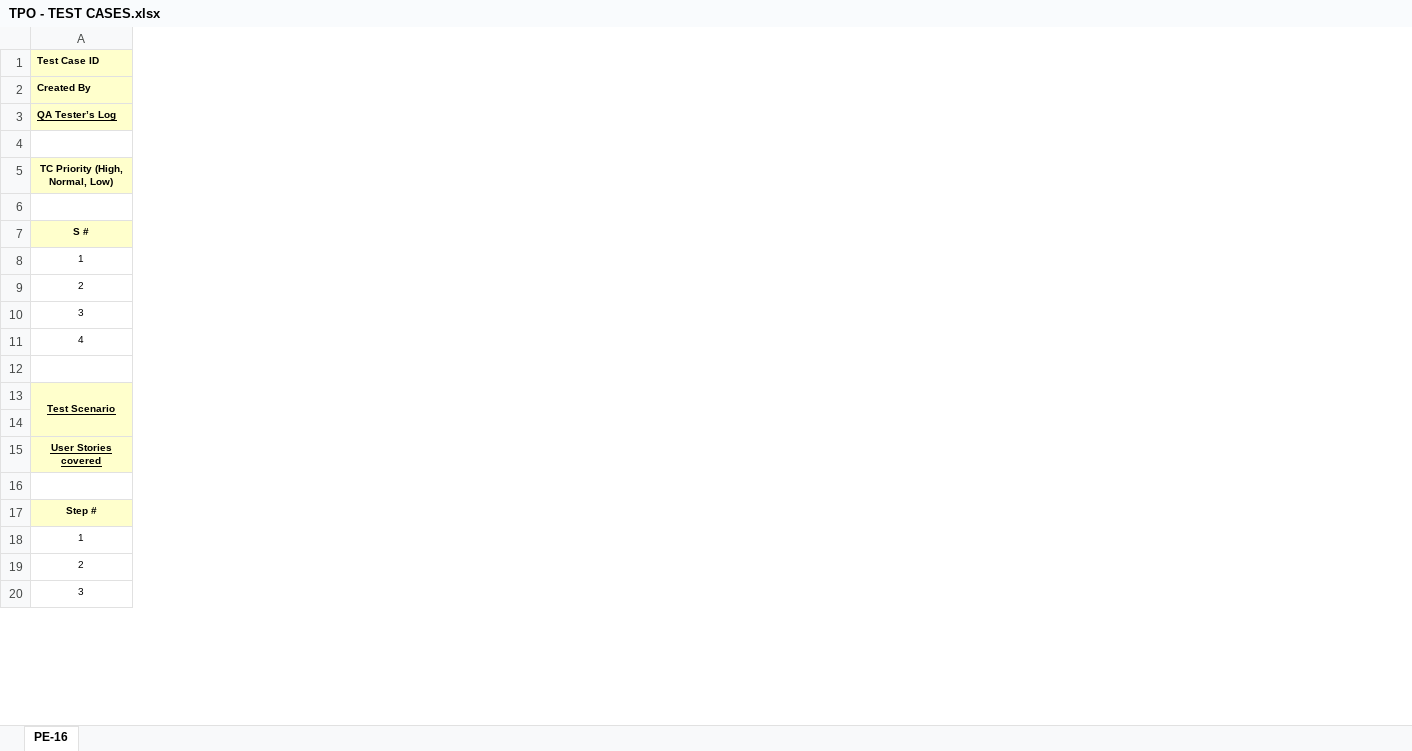
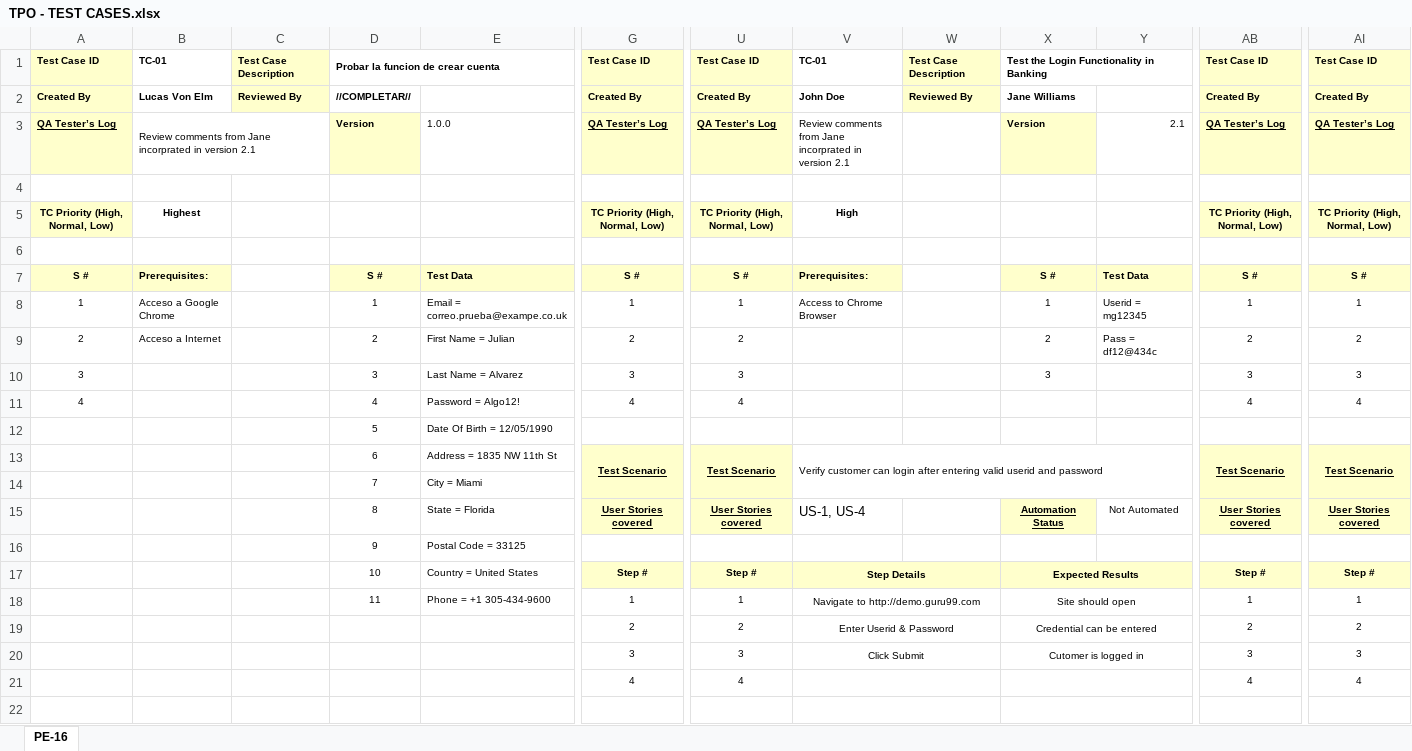
Before and after one commit to xlucasve/TestingAplicaciones-BeSharps-TPO, an Excel workbook: TPO - TEST CASES.xlsx, sheet PE-16, drawn as a sheet; only a part is shown, gaps mark what is left out; values as stored, in another font and other column widths than the file's, no borders; removed rows and columns are numbered as before the commit, all else as after; rows hold the shown columns only; the diff covers the shown part only; the diff names each change by its address in the sheet, - before the commit and + after, or states it on an @@ line.

Commit message:
Agregado caso prueba 1

```diff
--- a/TPO - TEST CASES.xlsx (sheet PE-16)
+++ b/TPO - TEST CASES.xlsx (sheet PE-16)
+column B, rows 1-9: TC-01 | Lucas Von Elm | Review comments from Jane incorprated in version 2.1 |  | Highest |  | Prerequisites: | Acceso a Google Chrome | Acceso a Internet
+column C, rows 1-2: Test Case Description | Reviewed By
+column D, rows 1-18: Probar la funcion de crear cuenta | //COMPLETAR// | Version |  |  |  | S # | 1 | 2 | 3 | 4 | 5 | 6 | 7 | 8 | 9 | 10 | 11
+column E, rows 3-18: 1.0.0 |  |  |  | Test Data | Email = correo.prueba@exampe.co.uk | First Name = Julian | Last Name = Alvarez | Password = Algo12! | Date Of Birth = 12/05/1990 | Address = 1835 NW 11th St | City = Miami | State = Florida | Postal Code = 33125 | Country = United States | Phone = +1 305-434-9600
+column G, rows 1-20: Test Case ID | Created By | QA Tester’s Log |  | TC Priority (High, Normal, Low) |  | S # | 1 | 2 | 3 | 4 |  | Test Scenario |  | User Stories covered |  | Step # | 1 | 2 | 3
+column U, rows 1-20: Test Case ID | Created By | QA Tester’s Log |  | TC Priority (High, Normal, Low) |  | S # | 1 | 2 | 3 | 4 |  | Test Scenario |  | User Stories covered |  | Step # | 1 | 2 | 3
+column V, rows 1-20: TC-01 | John Doe | Review comments from Jane incorprated in version 2.1 |  | High |  | Prerequisites: | Access to Chrome Browser |  |  |  |  | Verify customer can login after entering valid userid and password |  | US-1, US-4 |  | Step Details | Navigate to http://demo.guru99.com | Enter Userid & Password | Click Submit
+column W, rows 1-2: Test Case Description | Reviewed By
+column X, rows 1-20: Test the Login Functionality in Banking | Jane Williams | Version |  |  |  | S # | 1 | 2 | 3 |  |  |  |  | Automation Status |  | Expected Results | Site should open | Credential can be entered | Cutomer is logged in
+column Y, rows 3-15: 2.1 |  |  |  | Test Data | Userid = mg12345 | Pass = df12@434c |  |  |  |  |  | Not Automated
+column AB, rows 1-20: Test Case ID | Created By | QA Tester’s Log |  | TC Priority (High, Normal, Low) |  | S # | 1 | 2 | 3 | 4 |  | Test Scenario |  | User Stories covered |  | Step # | 1 | 2 | 3
+column AI, rows 1-20: Test Case ID | Created By | QA Tester’s Log |  | TC Priority (High, Normal, Low) |  | S # | 1 | 2 | 3 | 4 |  | Test Scenario |  | User Stories covered |  | Step # | 1 | 2 | 3
-row 12: (empty)
+row 12:  |  |  | 5 | Date Of Birth = 12/05/1990
-A13: Test Scenario
+A13: (empty)
-A13:A15 fill: #FFFFCC
+A13:A15 fill: none
-A13:A14 merged
-row 14: (empty)
+row 14:  |  |  | 7 | City = Miami
-A15: User Stories covered
+A15: (empty)
-row 16: (empty)
+row 16:  |  |  | 9 | Postal Code = 33125
-A17: Step #
+A17: (empty)
-A17 fill: #FFFFCC
+A17 fill: none
-A18: 1
+A18: (empty)
-A19: 2
+A19: (empty)
-A20: 3
+A20: (empty)
+row 21:  |  |  |  |  | 4 | 4 |  |  |  |  | 4 | 4
+row 22: (empty)
```
Also changed, not shown: 10 added rows, 16 added columns, 6 edited cells and merged cells elsewhere in this sheet.
